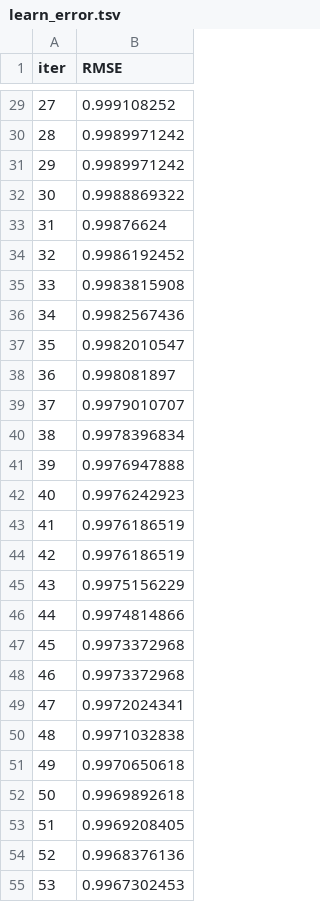
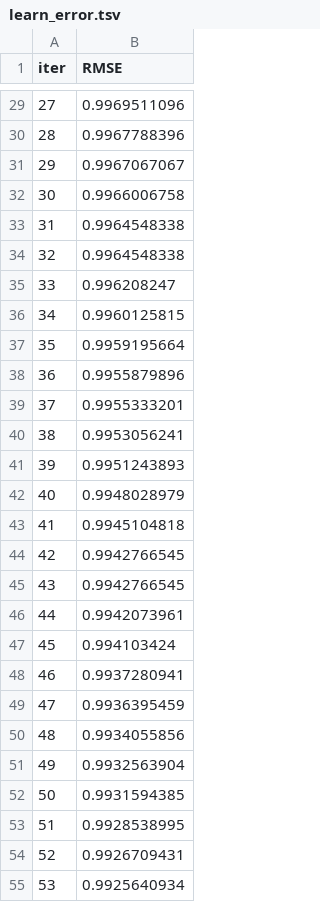
Before and after one commit to nikitazozoulenko/kaggle, a TSV file: catboost_info/learn_error.tsv, drawn as a sheet; only a part is shown, gaps mark what is left out; the diff covers the shown part only.

```diff
--- a/catboost_info/learn_error.tsv
+++ b/catboost_info/learn_error.tsv
@@ -29,27 +29,27 @@ iter	RMSE
-27	0.999108252
-28	0.9989971242
-29	0.9989971242
-30	0.9988869322
-31	0.99876624
-32	0.9986192452
-33	0.9983815908
-34	0.9982567436
-35	0.9982010547
-36	0.998081897
-37	0.9979010707
-38	0.9978396834
-39	0.9976947888
-40	0.9976242923
-41	0.9976186519
-42	0.9976186519
-43	0.9975156229
-44	0.9974814866
-45	0.9973372968
-46	0.9973372968
-47	0.9972024341
-48	0.9971032838
-49	0.9970650618
-50	0.9969892618
-51	0.9969208405
-52	0.9968376136
-53	0.9967302453
+27	0.9969511096
+28	0.9967788396
+29	0.9967067067
+30	0.9966006758
+31	0.9964548338
+32	0.9964548338
+33	0.996208247
+34	0.9960125815
+35	0.9959195664
+36	0.9955879896
+37	0.9955333201
+38	0.9953056241
+39	0.9951243893
+40	0.9948028979
+41	0.9945104818
+42	0.9942766545
+43	0.9942766545
+44	0.9942073961
+45	0.994103424
+46	0.9937280941
+47	0.9936395459
+48	0.9934055856
+49	0.9932563904
+50	0.9931594385
+51	0.9928538995
+52	0.9926709431
+53	0.9925640934
```
Also changed, not shown: 73 edited cells elsewhere in this file, catboost_info/time_left.tsv, 4 other files.
